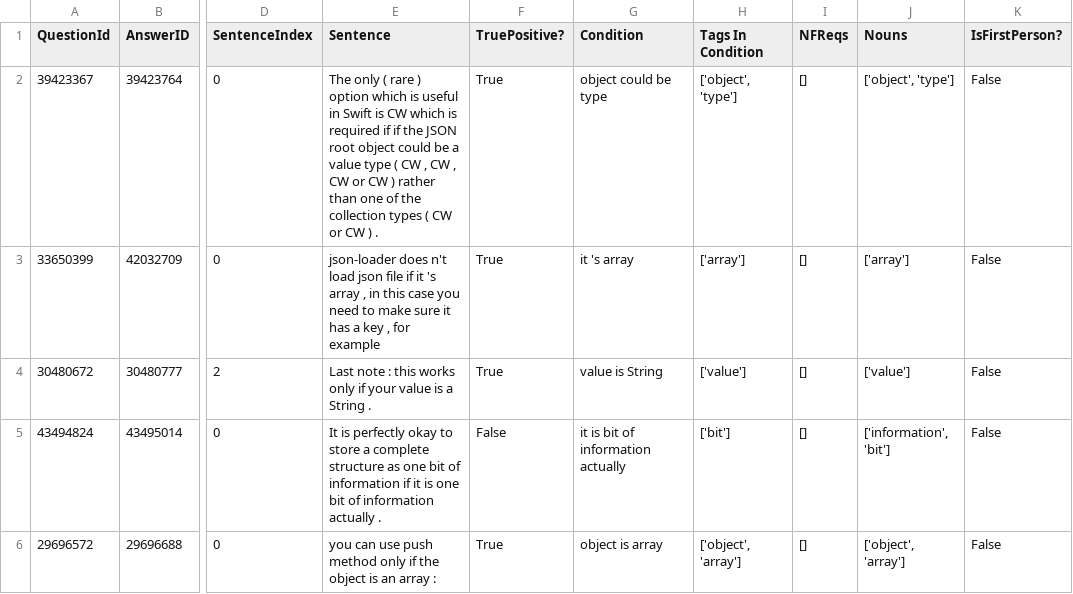
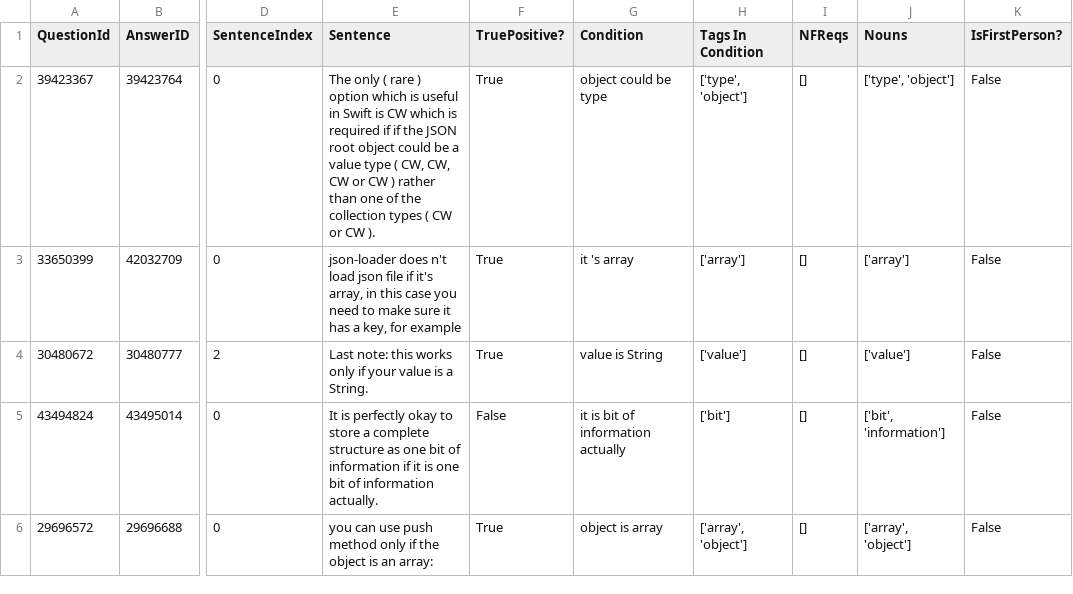
Before and after one commit to ualberta-smr/StackOverflowNavCues, a CSV file: benchmark/results/H1_H2_2.csv, drawn as a sheet; only a part is shown, gaps mark what is left out; the diff covers the shown part only; the diff names each change by its address in the sheet, - before the commit and + after, or states it on an @@ line.

```diff
--- a/benchmark/results/H1_H2_2.csv
+++ b/benchmark/results/H1_H2_2.csv
-E2 (Sentence): …type ( CW , CW , CW or CW ) rather than one of the collection types ( CW or CW ) .
+E2 (Sentence): …type ( CW, CW, CW or CW ) rather than one of the collection types ( CW or CW ).
-H2 (Tags In Condition): ['object', 'type']
+H2 (Tags In Condition): ['type', 'object']
-J2 (Nouns): ['object', 'type']
+J2 (Nouns): ['type', 'object']
-E3 (Sentence): …file if it 's array , in this case you need to make sure it has a key , for example
+E3 (Sentence): …file if it's array, in this case you need to make sure it has a key, for example
-E4 (Sentence): Last note : this works only if your value is a String .
+E4 (Sentence): Last note: this works only if your value is a String.
-E5 (Sentence): …of information actually .
+E5 (Sentence): …of information actually.
-J5 (Nouns): ['information', 'bit']
+J5 (Nouns): ['bit', 'information']
-E6 (Sentence): …is an array :
+E6 (Sentence): …is an array:
-H6 (Tags In Condition): ['object', 'array']
+H6 (Tags In Condition): ['array', 'object']
-J6 (Nouns): ['object', 'array']
+J6 (Nouns): ['array', 'object']
```
Also changed, not shown: 37 edited cells elsewhere in this file, benchmark/results/H1_H2.csv, benchmark/results/H1_H2_1.csv, 9 other files.
